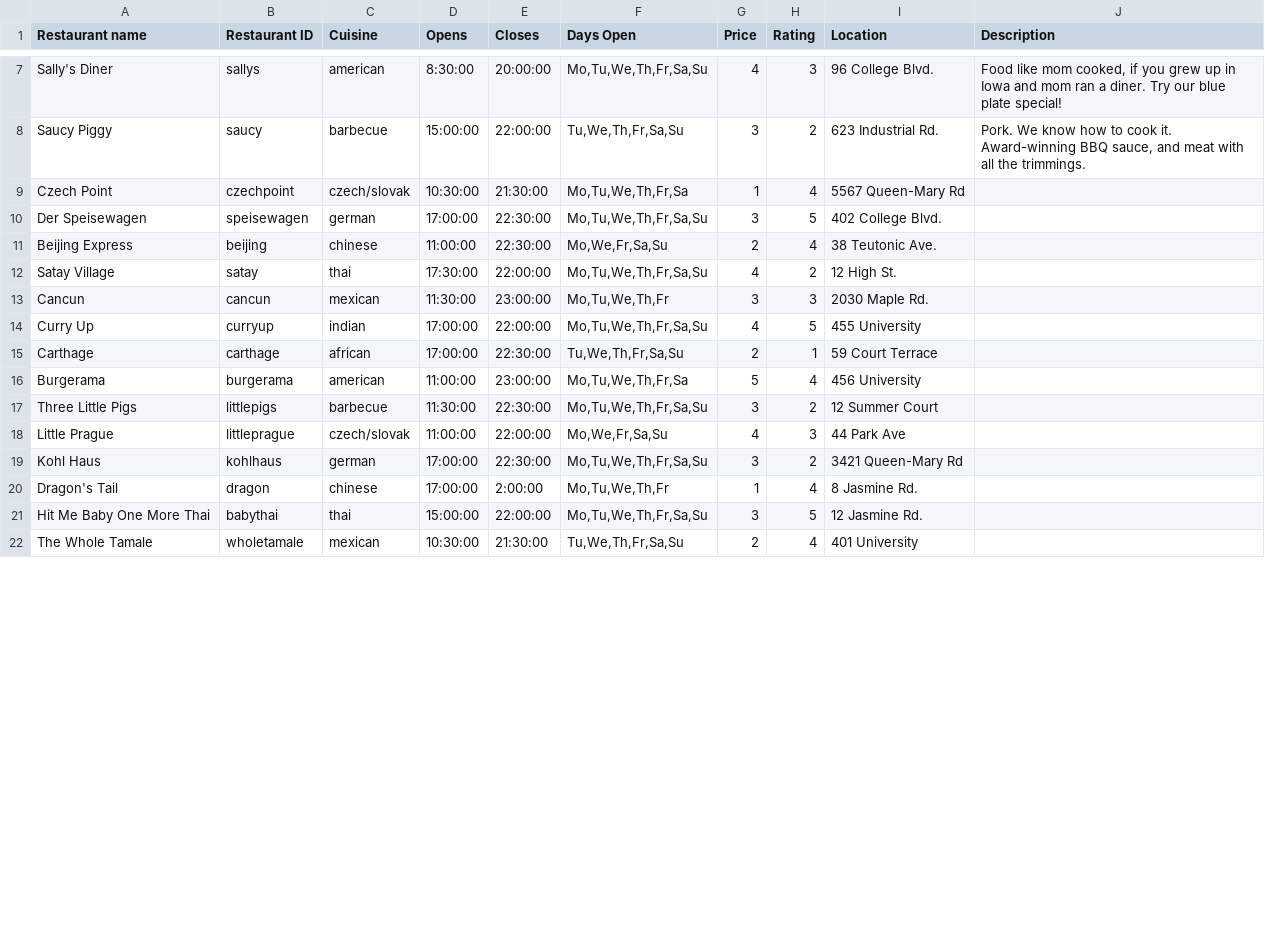
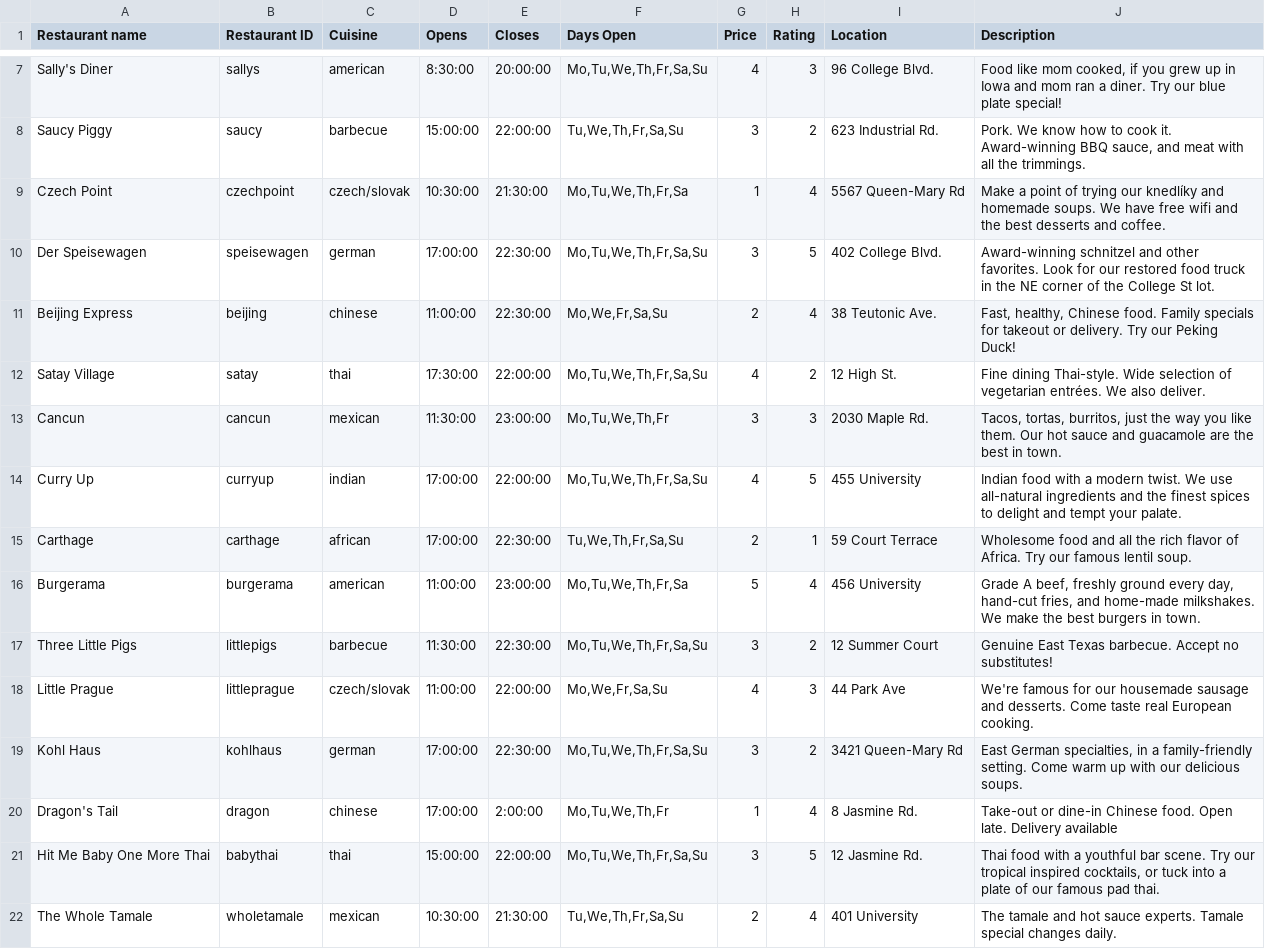
Before and after one commit to IgorMinar/foodme, a CSV file: server/data/restaurants.csv, drawn as a sheet; only a part is shown, gaps mark what is left out; the diff covers the shown part only.

Commit message:
update data

```diff
--- a/server/data/restaurants.csv
+++ b/server/data/restaurants.csv
@@ -8,15 +8,15 @@ Sally's Diner,sallys,american,8:30:00,20:00:00,"Mo,Tu,We,Th,Fr,Sa,Su",4,3,96 Col
 Saucy Piggy,saucy,barbecue,15:00:00,22:00:00,"Tu,We,Th,Fr,Sa,Su",3,2,623 Industrial Rd.,"Pork. We know how to cook it. Award-winning BBQ sauce, and meat with all the trimmings."
-Czech Point,czechpoint,czech/slovak,10:30:00,21:30:00,"Mo,Tu,We,Th,Fr,Sa",1,4,5567 Queen-Mary Rd,
-Der Speisewagen,speisewagen,german,17:00:00,22:30:00,"Mo,Tu,We,Th,Fr,Sa,Su",3,5,402 College Blvd.,
-Beijing Express,beijing,chinese,11:00:00,22:30:00,"Mo,We,Fr,Sa,Su",2,4,38 Teutonic Ave.,
-Satay Village,satay,thai,17:30:00,22:00:00,"Mo,Tu,We,Th,Fr,Sa,Su",4,2,12 High St.,
-Cancun,cancun,mexican,11:30:00,23:00:00,"Mo,Tu,We,Th,Fr",3,3,2030 Maple Rd.,
-Curry Up,curryup,indian,17:00:00,22:00:00,"Mo,Tu,We,Th,Fr,Sa,Su",4,5,455 University,
-Carthage,carthage,african,17:00:00,22:30:00,"Tu,We,Th,Fr,Sa,Su",2,1,59 Court Terrace,
-Burgerama,burgerama,american,11:00:00,23:00:00,"Mo,Tu,We,Th,Fr,Sa",5,4,456 University,
-Three Little Pigs,littlepigs,barbecue,11:30:00,22:30:00,"Mo,Tu,We,Th,Fr,Sa,Su",3,2,12 Summer Court,
-Little Prague,littleprague,czech/slovak,11:00:00,22:00:00,"Mo,We,Fr,Sa,Su",4,3,44 Park Ave,
-Kohl Haus,kohlhaus,german,17:00:00,22:30:00,"Mo,Tu,We,Th,Fr,Sa,Su",3,2,3421 Queen-Mary Rd,
-Dragon's Tail,dragon,chinese,17:00:00,2:00:00,"Mo,Tu,We,Th,Fr",1,4,8 Jasmine Rd.,
-Hit Me Baby One More Thai,babythai,thai,15:00:00,22:00:00,"Mo,Tu,We,Th,Fr,Sa,Su",3,5,12 Jasmine Rd.,
-The Whole Tamale,wholetamale,mexican,10:30:00,21:30:00,"Tu,We,Th,Fr,Sa,Su",2,4,401 University,
+Czech Point,czechpoint,czech/slovak,10:30:00,21:30:00,"Mo,Tu,We,Th,Fr,Sa",1,4,5567 Queen-Mary Rd,Make a point of trying our knedlíky and homemade soups. We have free wifi and the best desserts and coffee.
+Der Speisewagen,speisewagen,german,17:00:00,22:30:00,"Mo,Tu,We,Th,Fr,Sa,Su",3,5,402 College Blvd.,Award-winning schnitzel and other favorites. Look for our restored food truck in the NE corner of the College St lot.
+Beijing Express,beijing,chinese,11:00:00,22:30:00,"Mo,We,Fr,Sa,Su",2,4,38 Teutonic Ave.,"Fast, healthy, Chinese food. Family specials for takeout or delivery. Try our Peking Duck!"
+Satay Village,satay,thai,17:30:00,22:00:00,"Mo,Tu,We,Th,Fr,Sa,Su",4,2,12 High St.,Fine dining Thai-style. Wide selection of vegetarian entrées. We also deliver.
+Cancun,cancun,mexican,11:30:00,23:00:00,"Mo,Tu,We,Th,Fr",3,3,2030 Maple Rd.,"Tacos, tortas, burritos, just the way you like them. Our hot sauce and guacamole are the best in town."
+Curry Up,curryup,indian,17:00:00,22:00:00,"Mo,Tu,We,Th,Fr,Sa,Su",4,5,455 University,Indian food with a modern twist. We use all-natural ingredients and the finest spices to delight and tempt your palate.
+Carthage,carthage,african,17:00:00,22:30:00,"Tu,We,Th,Fr,Sa,Su",2,1,59 Court Terrace,Wholesome food and all the rich flavor of Africa. Try our famous lentil soup.
+Burgerama,burgerama,american,11:00:00,23:00:00,"Mo,Tu,We,Th,Fr,Sa",5,4,456 University,"Grade A beef, freshly ground every day, hand-cut fries, and home-made milkshakes. We make the best burgers in town. "
+Three Little Pigs,littlepigs,barbecue,11:30:00,22:30:00,"Mo,Tu,We,Th,Fr,Sa,Su",3,2,12 Summer Court,Genuine East Texas barbecue. Accept no substitutes!
+Little Prague,littleprague,czech/slovak,11:00:00,22:00:00,"Mo,We,Fr,Sa,Su",4,3,44 Park Ave,We're famous for our housemade sausage and desserts. Come taste real European cooking.
+Kohl Haus,kohlhaus,german,17:00:00,22:30:00,"Mo,Tu,We,Th,Fr,Sa,Su",3,2,3421 Queen-Mary Rd,"East German specialties, in a family-friendly setting. Come warm up with our delicious soups."
+Dragon's Tail,dragon,chinese,17:00:00,2:00:00,"Mo,Tu,We,Th,Fr",1,4,8 Jasmine Rd.,Take-out or dine-in Chinese food. Open late. Delivery available
+Hit Me Baby One More Thai,babythai,thai,15:00:00,22:00:00,"Mo,Tu,We,Th,Fr,Sa,Su",3,5,12 Jasmine Rd.,"Thai food with a youthful bar scene. Try our tropical inspired cocktails, or tuck into a plate of our famous pad thai."
+The Whole Tamale,wholetamale,mexican,10:30:00,21:30:00,"Tu,We,Th,Fr,Sa,Su",2,4,401 University,The tamale and hot sauce experts. Tamale special changes daily.
```
Also changed, not shown: 18 edited cells elsewhere in this file, server/data/menus.csv, 1 other file.
